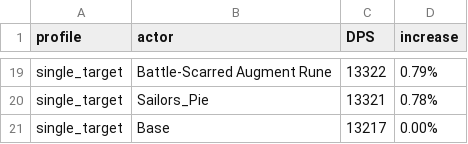
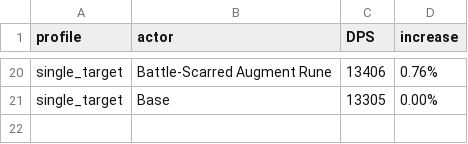
Before and after one commit to WarcraftPriests/bfa-shadow-priest, a CSV file: consumables/Results_LotV.csv, drawn as a sheet; only a part is shown, gaps mark what is left out; removed rows and columns are numbered as before the commit, all else as after; the diff covers the shown part only; the diff names each change by its address in the sheet, - before the commit and + after, or states it on an @@ line.

```diff
--- a/consumables/Results_LotV.csv
+++ b/consumables/Results_LotV.csv
-C20 (DPS): 13322
+C20 (DPS): 13406
-D20 (increase): 0.79%
+D20 (increase): 0.76%
-row 20: single_target | Sailors_Pie | 13321 | 0.78%
-C21 (DPS): 13217
+C21 (DPS): 13305
```
Also changed, not shown: 6 added rows, 5 removed rows and 20 edited cells elsewhere in this file, consumables/Results_DA.csv, 3 other files.
